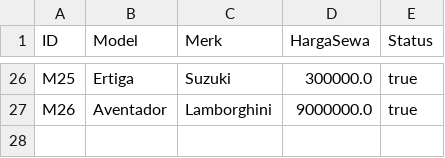
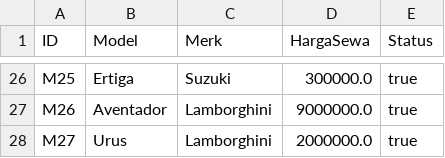
Before and after one commit to Elmanda1/Rexs-Rents, a CSV file: daftarmobil.csv, drawn as a sheet; only a part is shown, gaps mark what is left out.

```diff
--- a/daftarmobil.csv
+++ b/daftarmobil.csv
@@ -27 +27,2 @@ M25;Ertiga;Suzuki;300000.0;true
 M26;Aventador;Lamborghini;9000000.0;true
+M27;Urus;Lamborghini;2000000.0;true
```
Also changed, not shown: 11 other files.
